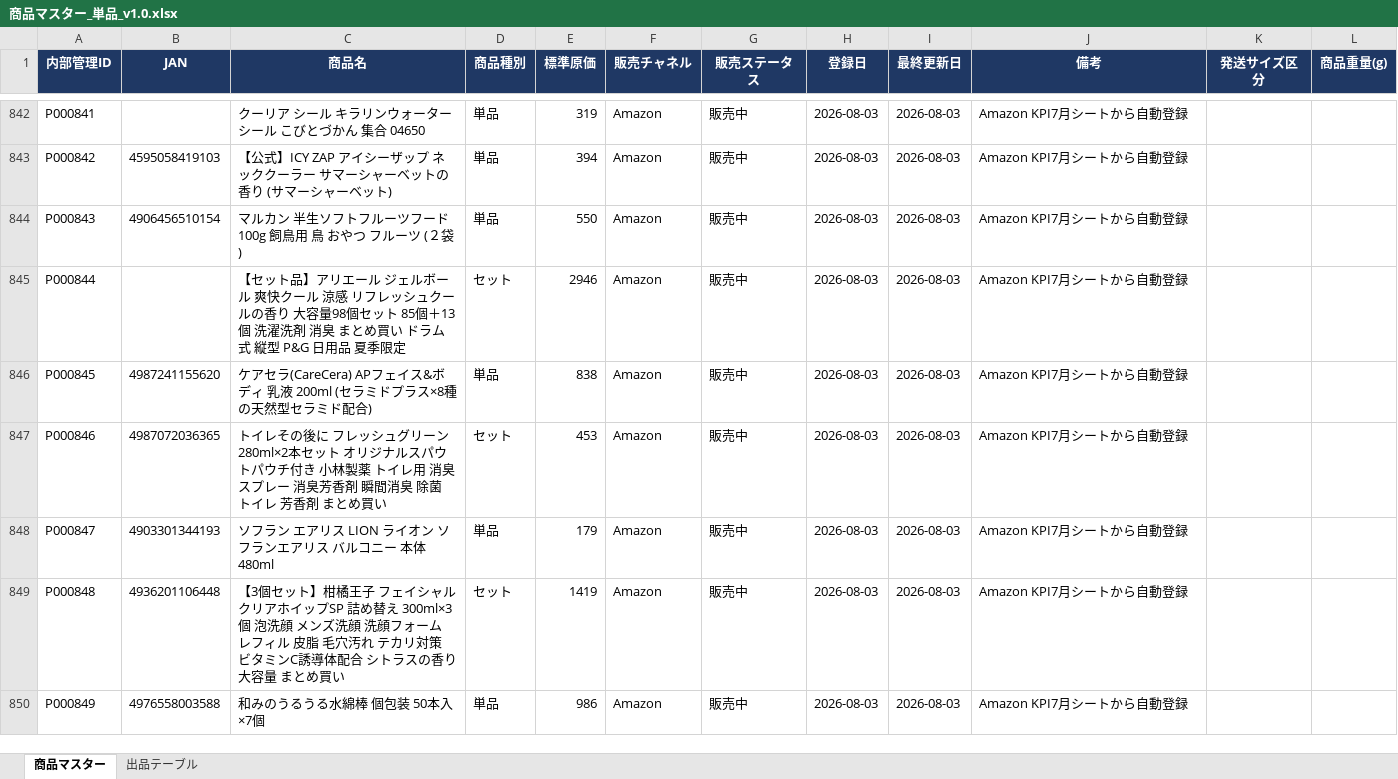
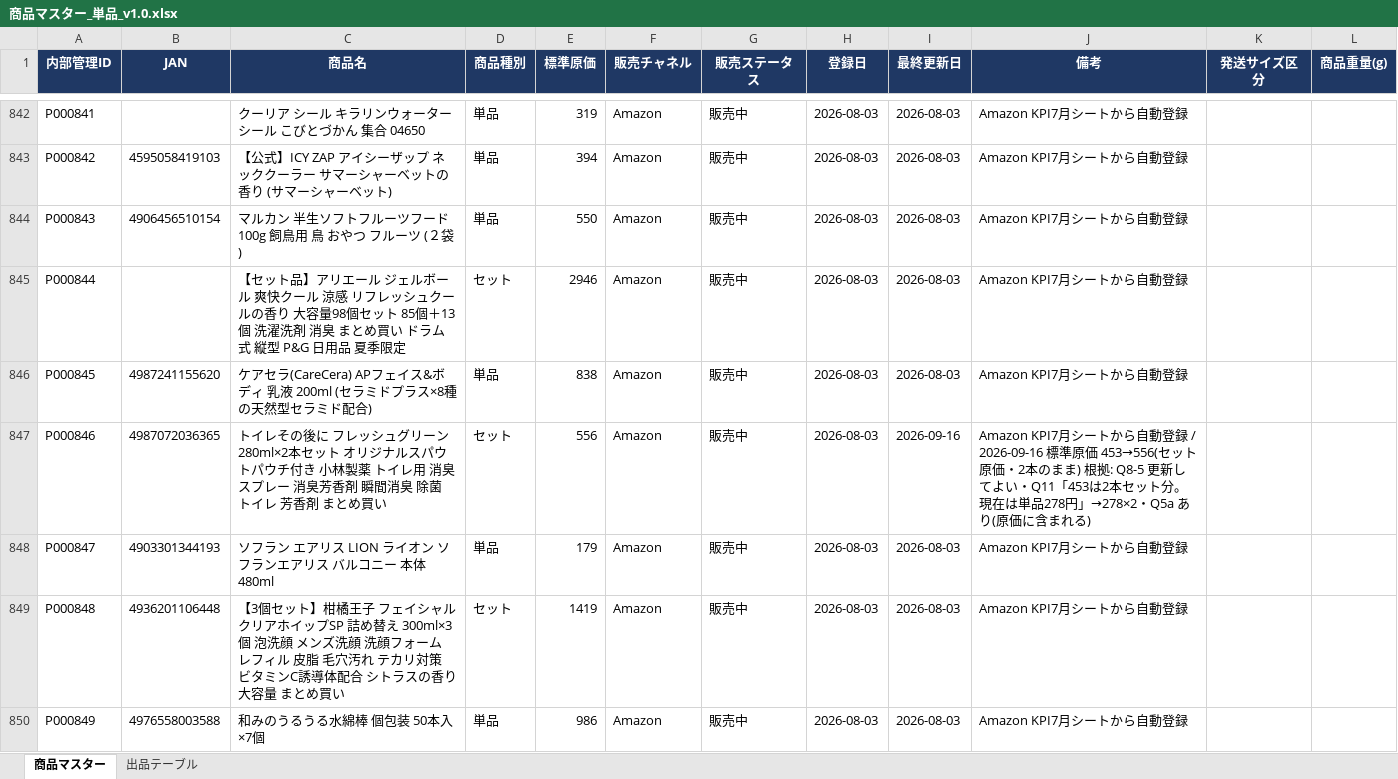
Before and after one commit to houzyou777-creator/inventory-management, an Excel workbook: MomijiStore_OS/01_InventoryManagement/SourceData/商品マスター_単品_v1.0.xlsx, sheet 商品マスター, drawn as a sheet; only a part is shown, gaps mark what is left out; values as stored, in another font and other column widths than the file's, no borders; the diff names each change by its address in the sheet, - before the commit and + after, or states it on an @@ line.

```diff
--- a/MomijiStore_OS/01_InventoryManagement/SourceData/商品マスター_単品_v1.0.xlsx (sheet 商品マスター)
+++ b/MomijiStore_OS/01_InventoryManagement/SourceData/商品マスター_単品_v1.0.xlsx (sheet 商品マスター)
-E847 (標準原価): 453
+E847 (標準原価): 556
-I847 (最終更新日): 2026-08-03
+I847 (最終更新日): 2026-09-16
-J847 (備考): …自動登録
+J847 (備考): …自動登録 / 2026-09-16 標準原価 453→556(セット原価・2本のまま) 根拠: Q8-5 更新してよい・Q11「453は2本セット分。現在は単品278円」→278×2・Q5a あり(原価に含まれる)
```
Also changed, not shown: 4 other files.
